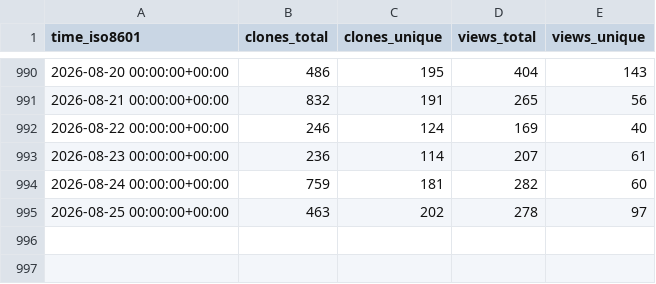
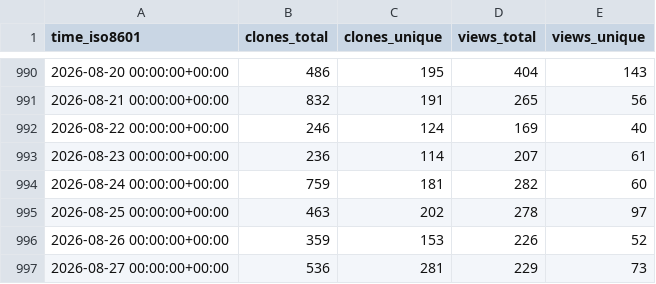
Before and after one commit to thomaspoignant/go-feature-flag, a CSV file: thomaspoignant/go-feature-flag/ghrs-data/views_clones_aggregate.csv, drawn as a sheet; only a part is shown, gaps mark what is left out; the diff names each change by its address in the sheet, - before the commit and + after, or states it on an @@ line.

```diff
--- a/thomaspoignant/go-feature-flag/ghrs-data/views_clones_aggregate.csv
+++ b/thomaspoignant/go-feature-flag/ghrs-data/views_clones_aggregate.csv
+row 996: 2026-08-26 00:00:00+00:00 | 359 | 153 | 226 | 52
+row 997: 2026-08-27 00:00:00+00:00 | 536 | 281 | 229 | 73
```
Also changed, not shown: 1 other file.
